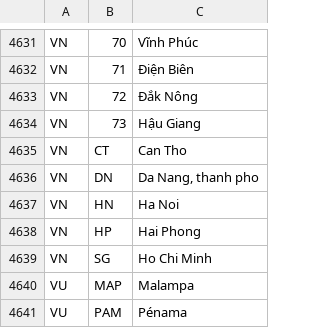
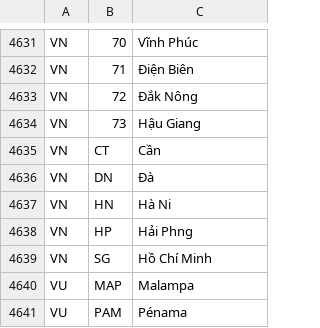
Before and after one commit to datasets/un-locode, a CSV file: data/subdivision-codes.csv, drawn as a sheet; only a part is shown, gaps mark what is left out.

Commit message:
Update subdivision-codes.csv
revise Vietnamese characters

```diff
--- a/data/subdivision-codes.csv
+++ b/data/subdivision-codes.csv
@@ -4642,7 +4642,7 @@ VN,72,Đắk Nông
 VN,73,Hậu Giang
-VN,CT,Can Tho
-VN,DN,"Da Nang, thanh pho"
-VN,HN,Ha Noi
-VN,HP,Hai Phong
-VN,SG,Ho Chi Minh
+VN,CT,Cần
+VN,DN,Đà
+VN,HN,Hà Ni
+VN,HP,Hải Phng
+VN,SG,Hồ Chí Minh
 VU,MAP,Malampa
```
